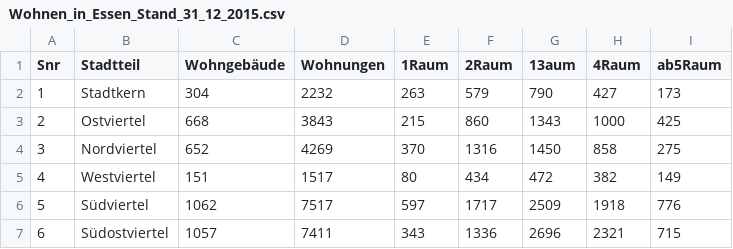
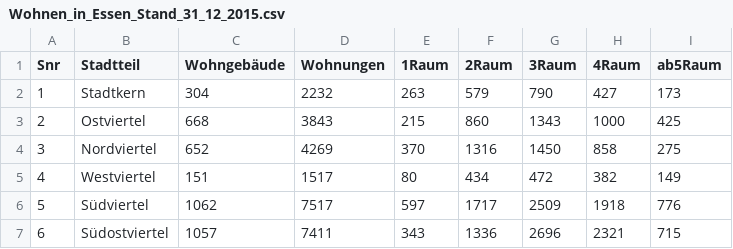
Before and after one commit to CodeforRuhrgebiet/offenes-datenportal, a CSV file: CSV_Files/Wohnen_in_Essen_Stand_31_12_2015.csv, drawn as a sheet; only a part is shown; the diff names each change by its address in the sheet, - before the commit and + after, or states it on an @@ line.

Commit message:
Update Wohnen_in_Essen_Stand_31_12_2015.csv

```diff
--- a/CSV_Files/Wohnen_in_Essen_Stand_31_12_2015.csv
+++ b/CSV_Files/Wohnen_in_Essen_Stand_31_12_2015.csv
-G1: 13aum
+G1: 3Raum
```
